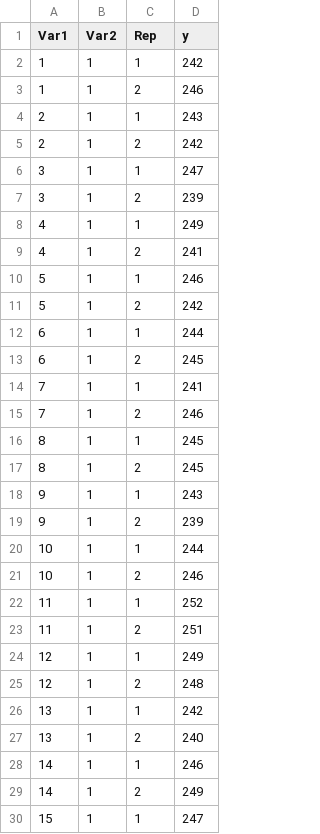
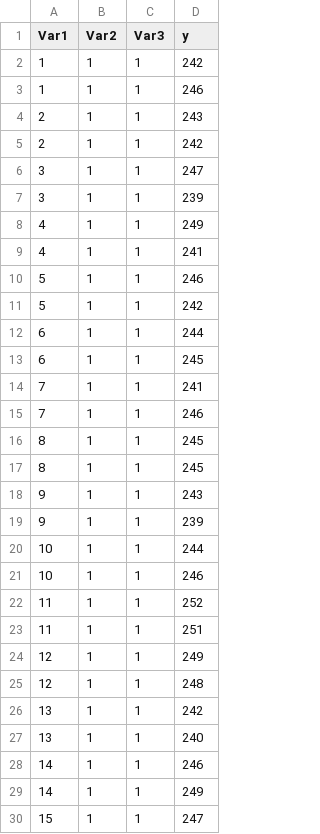
Before and after one commit to jimewu/ivd-ep-toolkit, a CSV file: 05-Precision/example/data.csv, drawn as a sheet; only a part is shown; the diff covers the shown part only.

```diff
--- a/05-Precision/example/data.csv
+++ b/05-Precision/example/data.csv
@@ -1,30 +1,30 @@
-Var1,Var2,Rep,y
+Var1,Var2,Var3,y
 1,1,1,242
-1,1,2,246
+1,1,1,246
 2,1,1,243
-2,1,2,242
+2,1,1,242
 3,1,1,247
-3,1,2,239
+3,1,1,239
 4,1,1,249
-4,1,2,241
+4,1,1,241
 5,1,1,246
-5,1,2,242
+5,1,1,242
 6,1,1,244
-6,1,2,245
+6,1,1,245
 7,1,1,241
-7,1,2,246
+7,1,1,246
 8,1,1,245
-8,1,2,245
+8,1,1,245
 9,1,1,243
-9,1,2,239
+9,1,1,239
 10,1,1,244
-10,1,2,246
+10,1,1,246
 11,1,1,252
-11,1,2,251
+11,1,1,251
 12,1,1,249
-12,1,2,248
+12,1,1,248
 13,1,1,242
-13,1,2,240
+13,1,1,240
 14,1,1,246
-14,1,2,249
+14,1,1,249
 15,1,1,247
```
Also changed, not shown: 26 edited cells elsewhere in this file, 1 other file.
